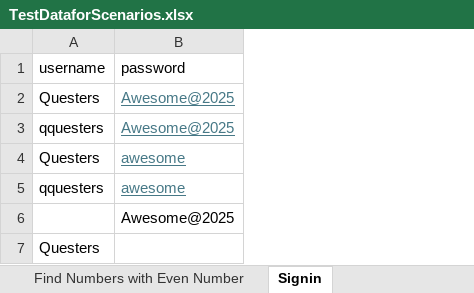
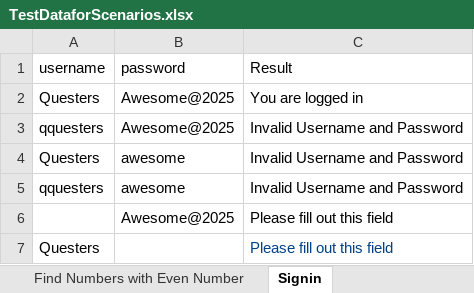
Before and after one commit to JayaKukreti/DsAlgoQuestersTestng, an Excel workbook: src/main/resources/DSAlgoExcelsheets/TestDataforScenarios.xlsx, sheet Signin, drawn as a sheet; values as stored, in another font and other column widths than the file's, no borders; the diff names each change by its address in the sheet, - before the commit and + after, or states it on an @@ line.

```diff
--- a/src/main/resources/DSAlgoExcelsheets/TestDataforScenarios.xlsx (sheet Signin)
+++ b/src/main/resources/DSAlgoExcelsheets/TestDataforScenarios.xlsx (sheet Signin)
+column C (Result), rows 2-7: You are logged in | Invalid Username and Password | Invalid Username and Password | Invalid Username and Password | Please fill out this field | Please fill out this field
@@ B2:B5 underline: on → off, text colour: #467886 → black @@
```
Also changed, not shown: sheet tryEditor, other sheet tabs, 15 other files.
